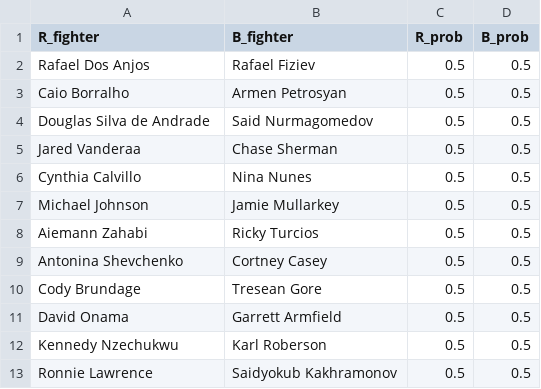
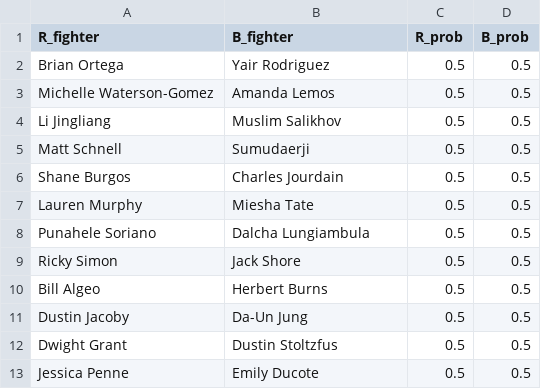
Before and after one commit to andrewritchie05/tiger-millionaire, a CSV file: data/kaggle_data/task-dummy.csv, drawn as a sheet.

```diff
--- a/data/kaggle_data/task-dummy.csv
+++ b/data/kaggle_data/task-dummy.csv
@@ -1,13 +1,13 @@
 R_fighter,B_fighter,R_prob,B_prob
-Rafael Dos Anjos,Rafael Fiziev,0.5,0.5
-Caio Borralho,Armen Petrosyan,0.5,0.5
-Douglas Silva de Andrade,Said Nurmagomedov,0.5,0.5
-Jared Vanderaa,Chase Sherman,0.5,0.5
-Cynthia Calvillo,Nina Nunes,0.5,0.5
-Michael Johnson,Jamie Mullarkey,0.5,0.5
-Aiemann Zahabi,Ricky Turcios,0.5,0.5
-Antonina Shevchenko,Cortney Casey,0.5,0.5
-Cody Brundage,Tresean Gore,0.5,0.5
-David Onama,Garrett Armfield,0.5,0.5
-Kennedy Nzechukwu,Karl Roberson,0.5,0.5
-Ronnie Lawrence,Saidyokub Kakhramonov,0.5,0.5
+Brian Ortega,Yair Rodriguez,0.5,0.5
+Michelle Waterson-Gomez,Amanda Lemos,0.5,0.5
+Li Jingliang,Muslim Salikhov,0.5,0.5
+Matt Schnell,Sumudaerji,0.5,0.5
+Shane Burgos,Charles Jourdain,0.5,0.5
+Lauren Murphy,Miesha Tate,0.5,0.5
+Punahele Soriano,Dalcha Lungiambula,0.5,0.5
+Ricky Simon,Jack Shore,0.5,0.5
+Bill Algeo,Herbert Burns,0.5,0.5
+Dustin Jacoby,Da-Un Jung,0.5,0.5
+Dwight Grant,Dustin Stoltzfus,0.5,0.5
+Jessica Penne,Emily Ducote,0.5,0.5
```
Also changed, not shown: data/kaggle_data/most-recent-event.csv, data/kaggle_data/upcoming-event.csv, 1 other file.
